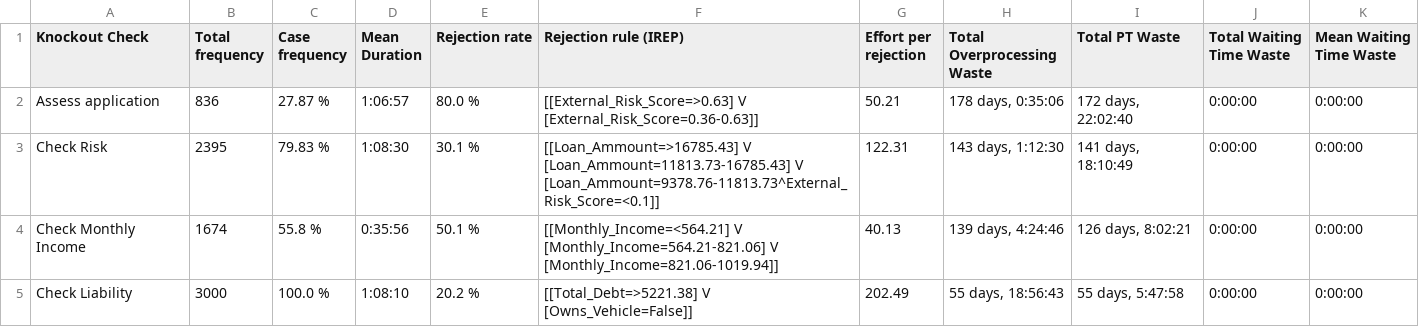
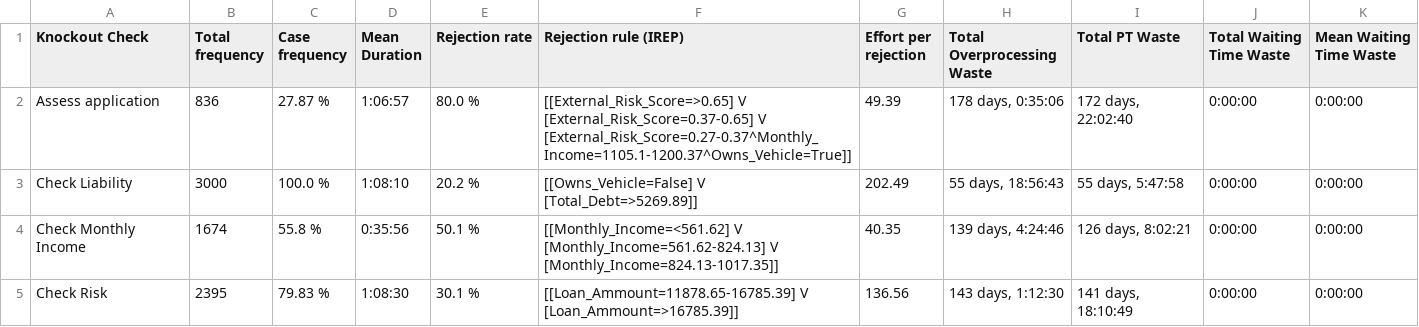
Before and after one commit to AutomatedProcessImprovement/knockouts-optimization, a CSV file: knockout_ios/outputs/synthetic_example_ko_order_io_pipeline_pytest_ko_analysis_report.csv, drawn as a sheet.

```diff
--- a/knockout_ios/outputs/synthetic_example_ko_order_io_pipeline_pytest_ko_analysis_report.csv
+++ b/knockout_ios/outputs/synthetic_example_ko_order_io_pipeline_pytest_ko_analysis_report.csv
@@ -1,5 +1,5 @@
 Knockout Check,Total frequency,Case frequency,Mean Duration,Rejection rate,Rejection rule (IREP),Effort per rejection,Total Overprocessing Waste,Total PT Waste,Total Waiting Time Waste,Mean Waiting Time Waste
-Assess application,836,27.87 %,1:06:57,80.0 %,[[External_Risk_Score=>0.63] V [External_Risk_Score=0.36-0.63]],50.21,"178 days, 0:35:06","172 days, 22:02:40",0:00:00,0:00:00
-Check Risk,2395,79.83 %,1:08:30,30.1 %,[[Loan_Ammount=>16785.43] V [Loan_Ammount=11813.73-16785.43] V [Loan_Ammount=9378.76-11813.73^External_Risk_Score=<0.1]],122.31,"143 days, 1:12:30","141 days, 18:10:49",0:00:00,0:00:00
-Check Monthly Income,1674,55.8 %,0:35:56,50.1 %,[[Monthly_Income=<564.21] V [Monthly_Income=564.21-821.06] V [Monthly_Income=821.06-1019.94]],40.13,"139 days, 4:24:46","126 days, 8:02:21",0:00:00,0:00:00
-Check Liability,3000,100.0 %,1:08:10,20.2 %,[[Total_Debt=>5221.38] V [Owns_Vehicle=False]],202.49,"55 days, 18:56:43","55 days, 5:47:58",0:00:00,0:00:00
+Assess application,836,27.87 %,1:06:57,80.0 %,[[External_Risk_Score=>0.65] V [External_Risk_Score=0.37-0.65] V [External_Risk_Score=0.27-0.37^Monthly_Income=1105.1-1200.37^Owns_Vehicle=True]],49.39,"178 days, 0:35:06","172 days, 22:02:40",0:00:00,0:00:00
+Check Liability,3000,100.0 %,1:08:10,20.2 %,[[Owns_Vehicle=False] V [Total_Debt=>5269.89]],202.49,"55 days, 18:56:43","55 days, 5:47:58",0:00:00,0:00:00
+Check Monthly Income,1674,55.8 %,0:35:56,50.1 %,[[Monthly_Income=<561.62] V [Monthly_Income=561.62-824.13] V [Monthly_Income=824.13-1017.35]],40.35,"139 days, 4:24:46","126 days, 8:02:21",0:00:00,0:00:00
+Check Risk,2395,79.83 %,1:08:30,30.1 %,[[Loan_Ammount=11878.65-16785.39] V [Loan_Ammount=>16785.39]],136.56,"143 days, 1:12:30","141 days, 18:10:49",0:00:00,0:00:00
```
Also changed, not shown: knockout_ios/outputs/synthetic_example_ko_order_io_advanced_ko_analysis_report.csv, 9 other files.
